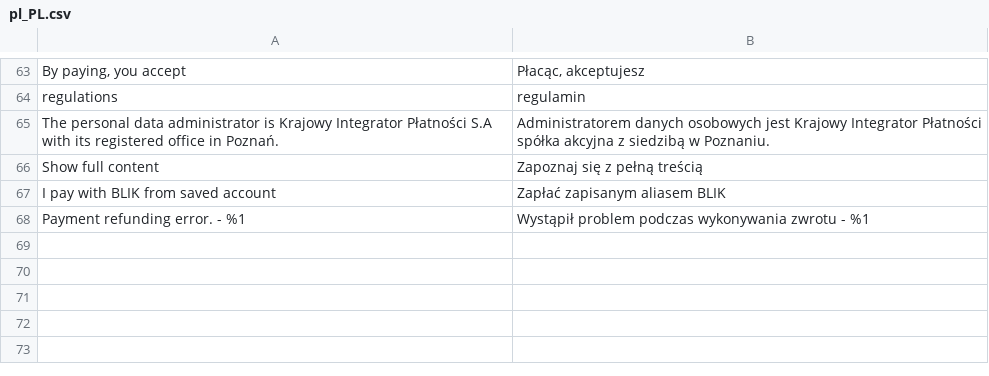
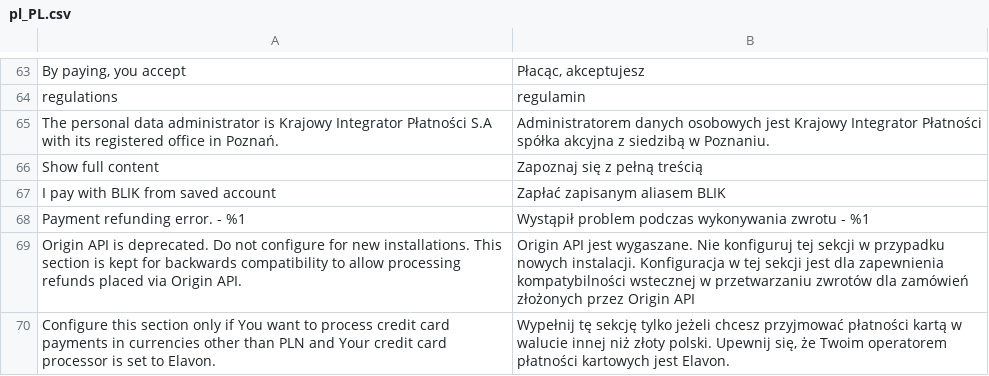
Before and after one commit to tpay-com/tpay-magento2-basic, a CSV file: i18n/pl_PL.csv, drawn as a sheet; only a part is shown, gaps mark what is left out; the diff names each change by its address in the sheet, - before the commit and + after, or states it on an @@ line.

Commit message:
Additional notes in configuration section for avoiding use of Origin API

```diff
--- a/i18n/pl_PL.csv
+++ b/i18n/pl_PL.csv
+row 69: Origin API is deprecated. Do not configure for new installations. This section is kept for backwards compatibility to allow processing refunds placed via Origin API. | Origin API jest wygaszane. Nie konfiguruj tej sekcji w przypadku nowych instalacji. Konfiguracja w tej sekcji jest dla zapewnienia kompatybilności wstecznej w przetwarzaniu zwrotów dla zamówień złożonych przez Origin API
+row 70: Configure this section only if You want to process credit card payments in currencies other than PLN and Your credit card processor is set to Elavon. | Wypełnij tę sekcję tylko jeżeli chcesz przyjmować płatności kartą w walucie innej niż złoty polski. Upewnij się, że Twoim operatorem płatności kartowych jest Elavon.
```
Also changed, not shown: 1 other file.
